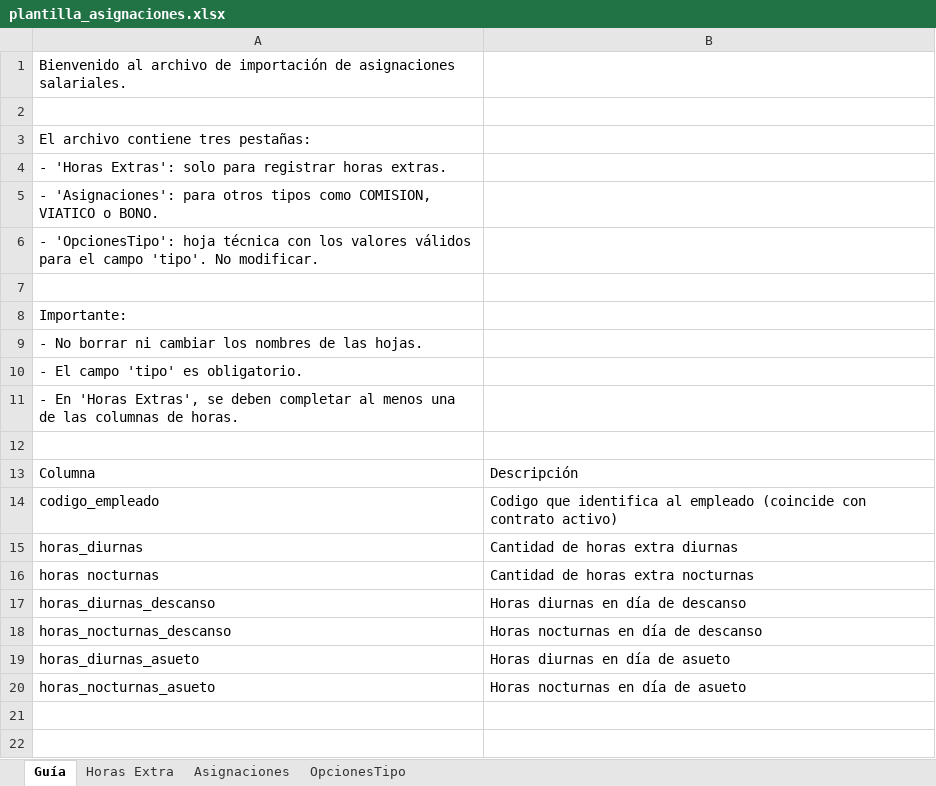
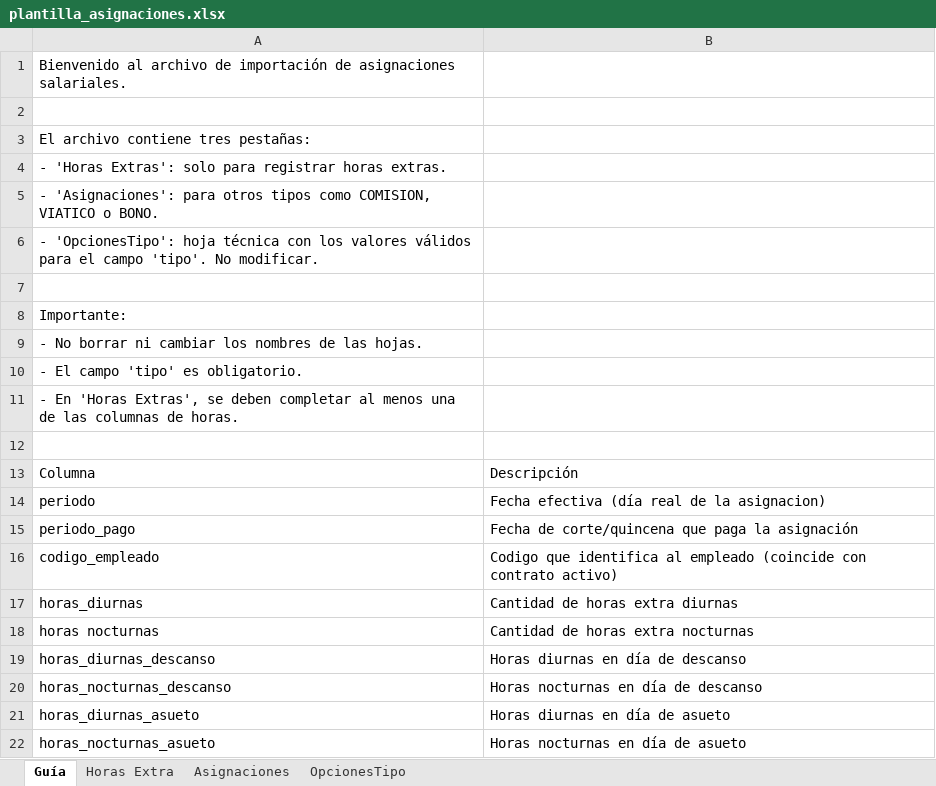
Before and after one commit to informaticaincoe/fe, an Excel workbook: location/l10n_sv_hr_asignaciones/static/src/plantilla/plantilla_asignaciones.xlsx, sheet Guía, drawn as a sheet; values as stored, in another font and other column widths than the file's, no borders; the diff names each change by its address in the sheet, - before the commit and + after, or states it on an @@ line.

Commit message:
Periodo de pago en asignaciones
Nuevo campo para periodo de pago en asignaciones

```diff
--- a/location/l10n_sv_hr_asignaciones/static/src/plantilla/plantilla_asignaciones.xlsx (sheet Guía)
+++ b/location/l10n_sv_hr_asignaciones/static/src/plantilla/plantilla_asignaciones.xlsx (sheet Guía)
+row 14: periodo | Fecha efectiva (día real de la asignacion)
+row 15: periodo_pago | Fecha de corte/quincena que paga la asignación
```
Also changed, not shown: sheet Asignaciones, sheet Horas Extra, 6 other files.
